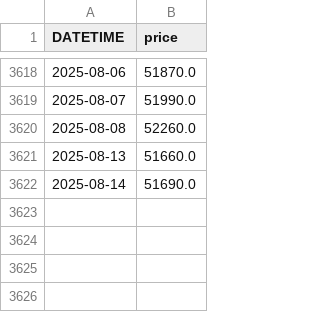
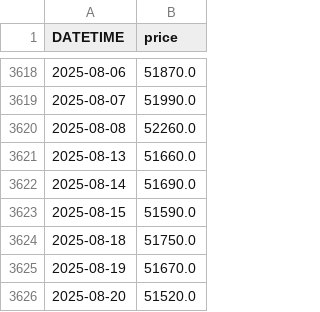
Before and after one commit to anannnchim/pysystemtrade, a CSV file: data/futures/adjusted_prices_csv/GF10.csv, drawn as a sheet; only a part is shown, gaps mark what is left out; the diff names each change by its address in the sheet, - before the commit and + after, or states it on an @@ line.

Commit message:
update data

```diff
--- a/data/futures/adjusted_prices_csv/GF10.csv
+++ b/data/futures/adjusted_prices_csv/GF10.csv
+row 3623: 2025-08-15 | 51590.0
+row 3624: 2025-08-18 | 51750.0
+row 3625: 2025-08-19 | 51670.0
+row 3626: 2025-08-20 | 51520.0
```
Also changed, not shown: data/futures/adjusted_prices_csv/EURUSD.csv, data/futures/adjusted_prices_csv/S50.csv, 4 other files.
